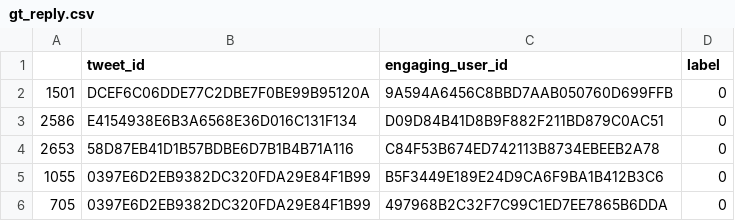
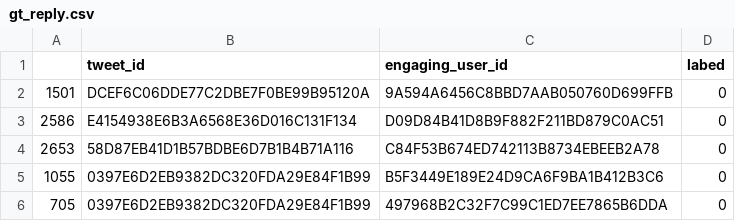
Before and after one commit to CorpaciLC/RecSys, a CSV file: gt_reply.csv, drawn as a sheet; only a part is shown.

```diff
--- a/gt_reply.csv
+++ b/gt_reply.csv
@@ -1,2 +1,2 @@
-,tweet_id,engaging_user_id,label
+,tweet_id,engaging_user_id,labed
 1501,DCEF6C06DDE77C2DBE7F0BE99B95120A,9A594A6456C8BBD7AAB050760D699FFB,0
```
Also changed, not shown: 1 other file.
